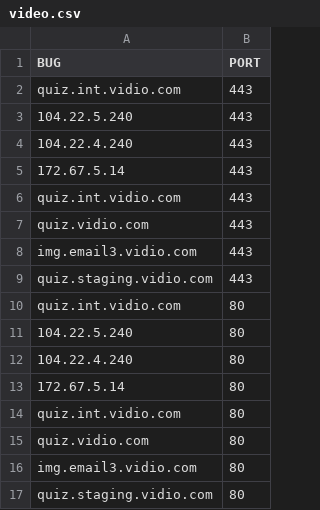
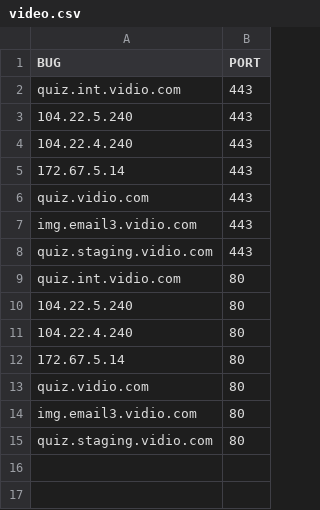
Before and after one commit to galfansyahn/bug-openclash, a CSV file: video.csv, drawn as a sheet; the diff names each change by its address in the sheet, - before the commit and + after, or states it on an @@ line.

Commit message:
Update video.csv

```diff
--- a/video.csv
+++ b/video.csv
-row 6: quiz.int.vidio.com | 443
-row 14: quiz.int.vidio.com | 80
```
